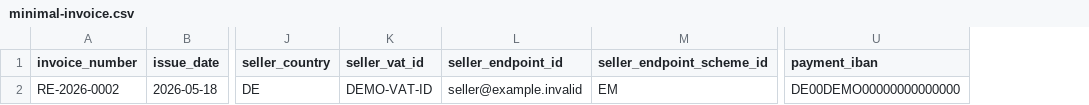
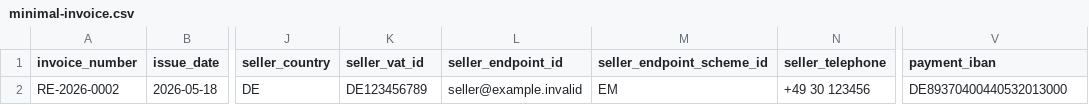
Before and after one commit to Dev-TechT/e-rechnung-converter, a CSV file: examples/minimal-invoice.csv, drawn as a sheet; only a part is shown, gaps mark what is left out; addresses are those after the commit; the diff names each change by its address in the sheet, - before the commit and + after, or states it on an @@ line.

```diff
--- a/examples/minimal-invoice.csv
+++ b/examples/minimal-invoice.csv
+column N (seller_telephone), row 2: +49 30 123456
-K2 (seller_vat_id): DEMO-VAT-ID
+K2 (seller_vat_id): DE123456789
-V2 (payment_iban): DE00DEMO00000000000000
+V2 (payment_iban): DE89370400440532013000
```
Also changed, not shown: 19 other files.
